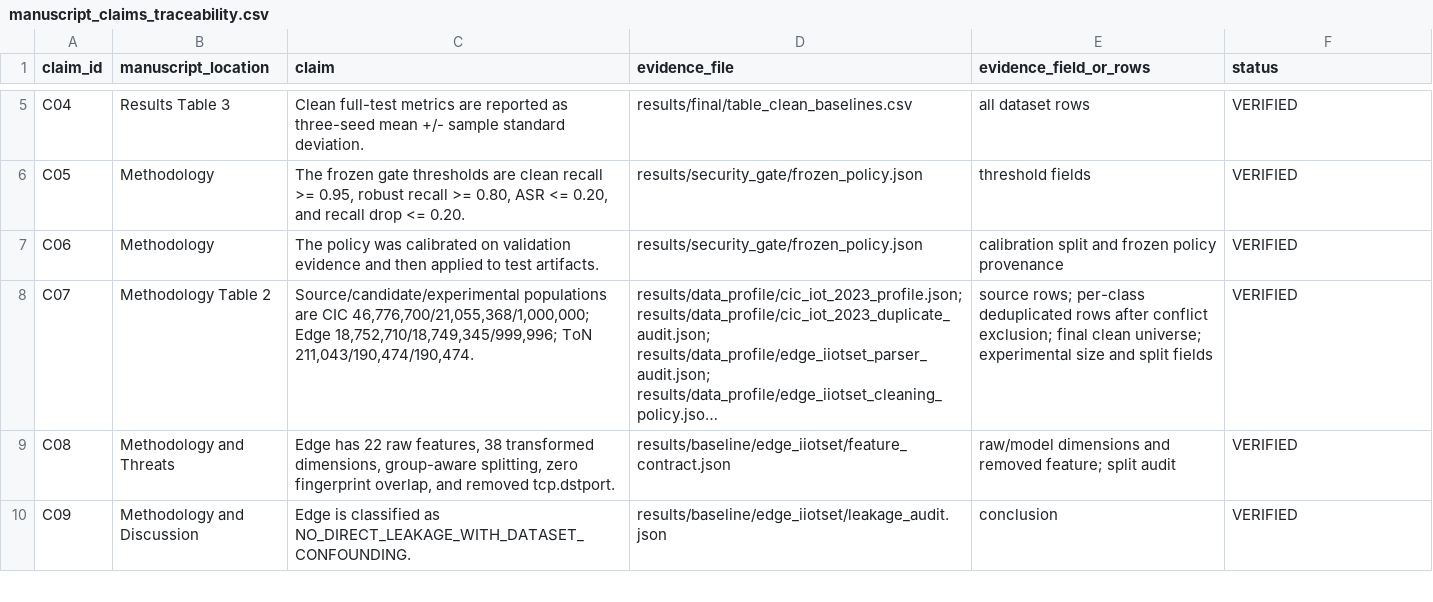
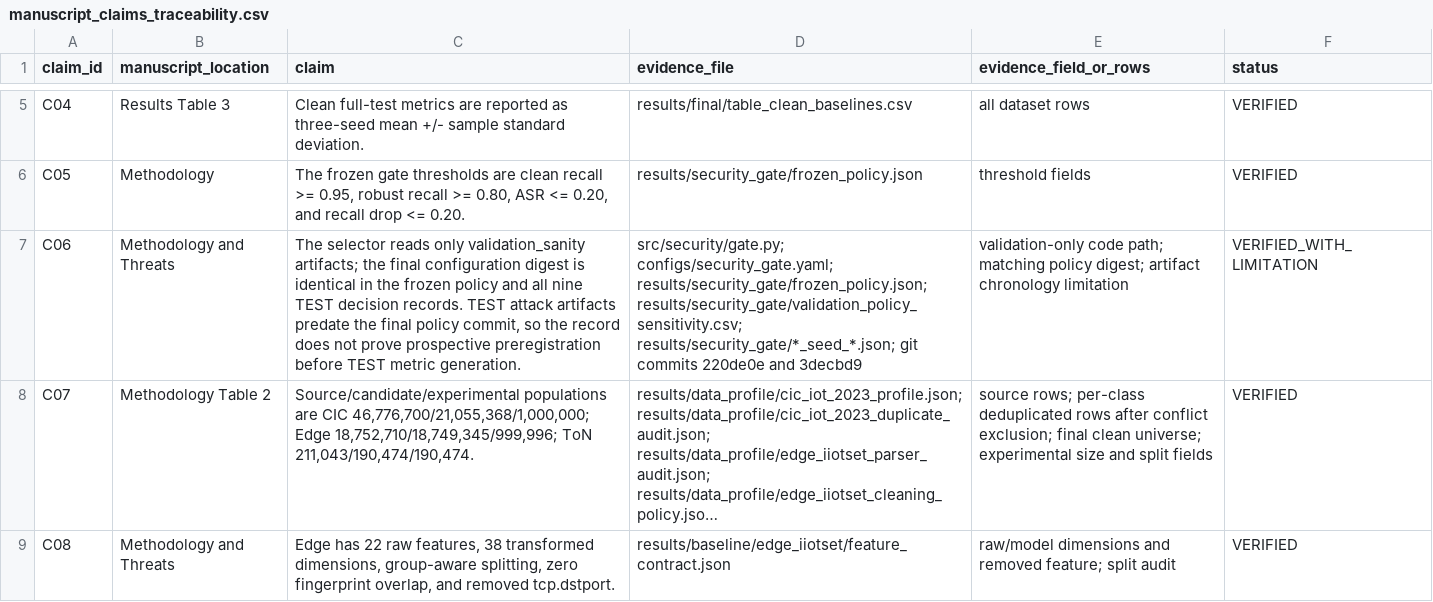
Before and after one commit to geo-bricex/secmlops-adversarial-gate, a CSV file: results/final/manuscript_claims_traceability.csv, drawn as a sheet; only a part is shown, gaps mark what is left out; the shorter side is filled out with more unchanged rows; long unchanged cells end in …; the diff names each change by its address in the sheet, - before the commit and + after, or states it on an @@ line.

Commit message:
docs: finalize five-author anonymous CITI manuscript

```diff
--- a/results/final/manuscript_claims_traceability.csv
+++ b/results/final/manuscript_claims_traceability.csv
-B7 (manuscript_location): Methodology
+B7 (manuscript_location): Methodology and Threats
-C7 (claim): The policy was calibrated on validation evidence and then applied to test artifacts.
+C7 (claim): The selector reads only validation_sanity artifacts; the final configuration digest is identical in the frozen policy and all nine TEST decision records. TEST attack artifacts predate the final policy commit, so the record does not prove prospective preregistration before TEST metric generation.
-D7 (evidence_file): results/security_gate/frozen_policy.json
+D7 (evidence_file): src/security/gate.py; configs/security_gate.yaml; results/security_gate/frozen_policy.json; results/security_gate/validation_policy_sensitivity.csv; results/security_gate/*_seed_*.json; git commits 220de0e and 3decbd9
-E7 (evidence_field_or_rows): calibration split and frozen policy provenance
+E7 (evidence_field_or_rows): validation-only code path; matching policy digest; artifact chronology limitation
-F7 (status): VERIFIED
+F7 (status): VERIFIED_WITH_LIMITATION
```
Also changed, not shown: results/final/manuscript_visual_audit.csv, 8 other files.
